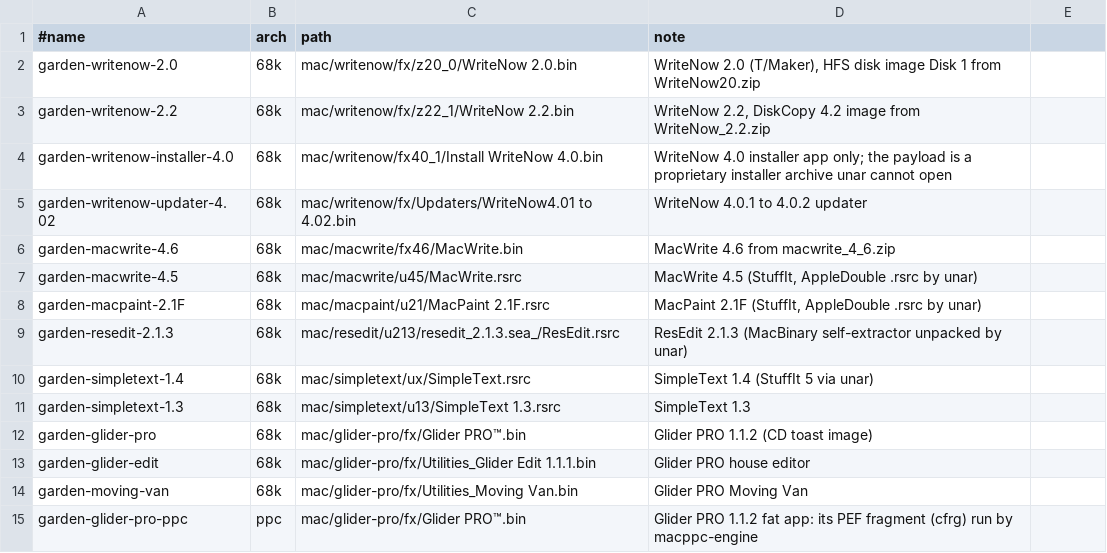
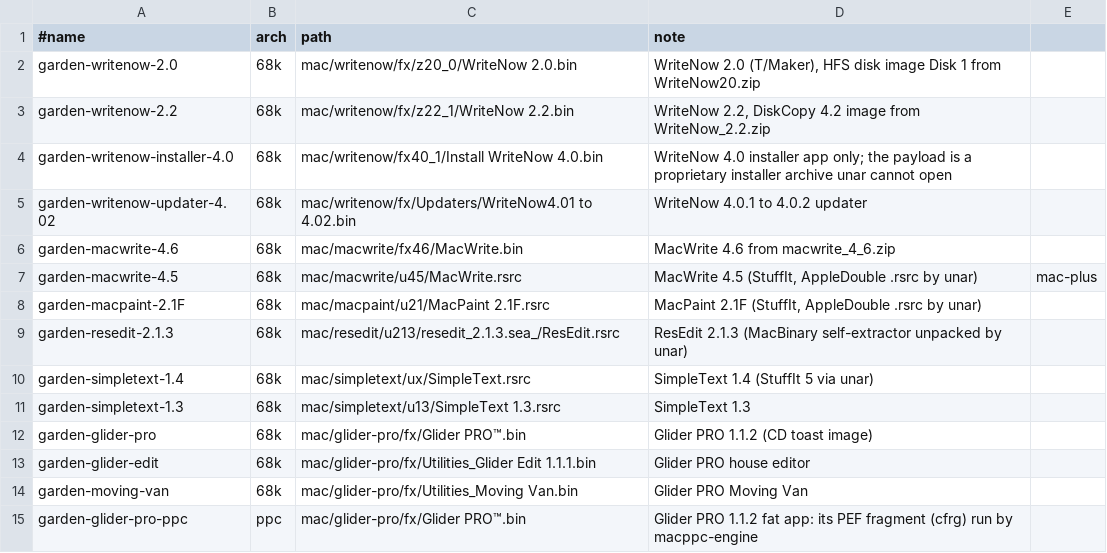
Before and after one commit to halvorp/coralos-compat, a TSV file: tools/corpus-apps-mac-garden.tsv, drawn as a sheet.

```diff
--- a/tools/corpus-apps-mac-garden.tsv
+++ b/tools/corpus-apps-mac-garden.tsv
@@ -6,3 +6,3 @@ garden-writenow-updater-4.02	68k	mac/writenow/fx/Updaters/WriteNow4.01 to 4.02.b
 garden-macwrite-4.6	68k	mac/macwrite/fx46/MacWrite.bin	MacWrite 4.6 from macwrite_4_6.zip
-garden-macwrite-4.5	68k	mac/macwrite/u45/MacWrite.rsrc	MacWrite 4.5 (StuffIt, AppleDouble .rsrc by unar)
+garden-macwrite-4.5	68k	mac/macwrite/u45/MacWrite.rsrc	MacWrite 4.5 (StuffIt, AppleDouble .rsrc by unar)	mac-plus
 garden-macpaint-2.1F	68k	mac/macpaint/u21/MacPaint 2.1F.rsrc	MacPaint 2.1F (StuffIt, AppleDouble .rsrc by unar)
```
Also changed, not shown: 1 other file.
